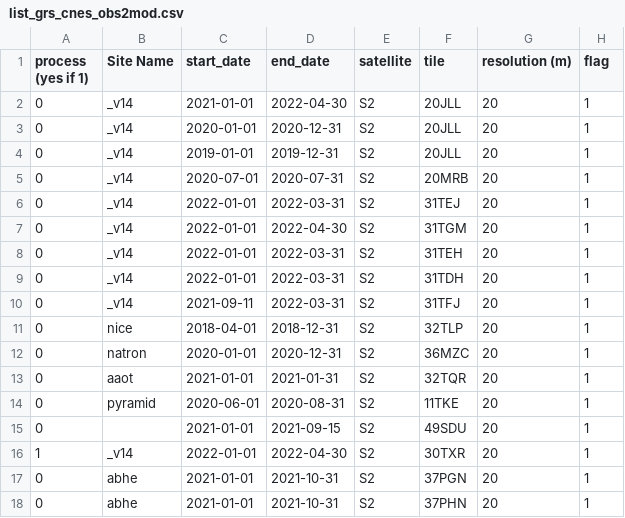
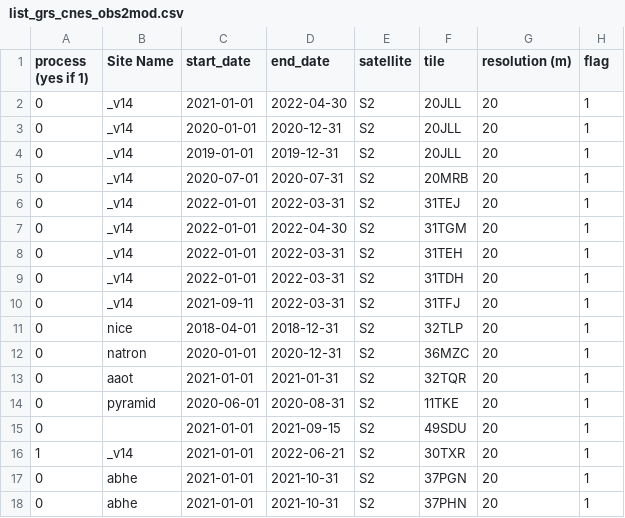
Before and after one commit to Tristanovsk/grs, a CSV file: exe/list/list_grs_cnes_obs2mod.csv, drawn as a sheet.

Commit message:
put fixed format for maja flags (i.e., write output even if no maja data available)
Former-commit-id: e2e38a158da9f11246f81e46baf5efa437505daf

```diff
--- a/exe/list/list_grs_cnes_obs2mod.csv
+++ b/exe/list/list_grs_cnes_obs2mod.csv
@@ -15,3 +15,3 @@ process (yes if 1),Site Name,start_date,end_date,satellite,tile,resolution (m),f
 0,,2021-01-01,2021-09-15,S2,49SDU,20,1
-1,_v14,2022-01-01,2022-04-30,S2,30TXR,20,1
+1,_v14,2021-01-01,2022-06-21,S2,30TXR,20,1
 0,abhe,2021-01-01,2021-10-31,S2,37PGN,20,1
```
Also changed, not shown: 4 other files.
